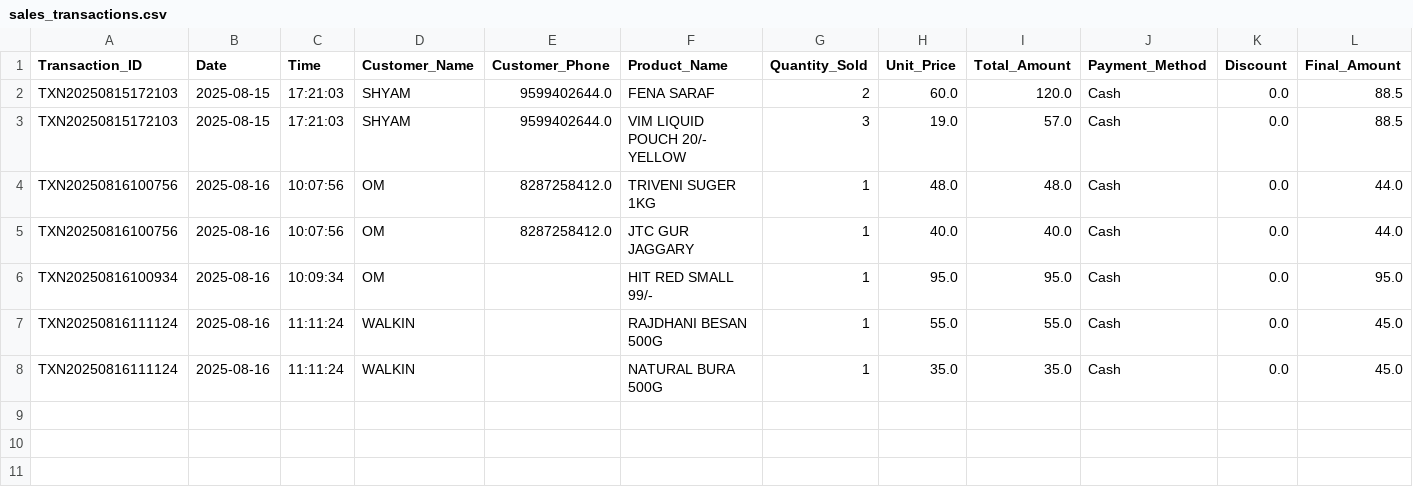
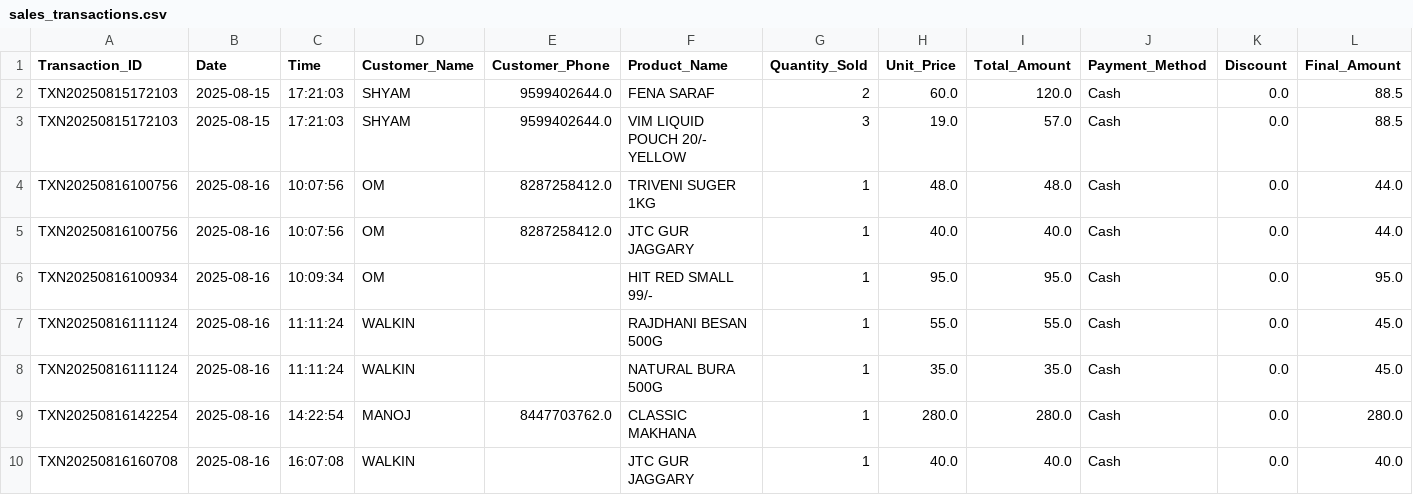
Before and after one commit to 16csu273/bauji-traders-shop-system, a CSV file: data/sales_transactions.csv, drawn as a sheet.

```diff
--- a/data/sales_transactions.csv
+++ b/data/sales_transactions.csv
@@ -8 +8,3 @@ TXN20250816111124,2025-08-16,11:11:24,WALKIN,,RAJDHANI BESAN 500G,1,55.0,55.0,Ca
 TXN20250816111124,2025-08-16,11:11:24,WALKIN,,NATURAL BURA 500G,1,35.0,35.0,Cash,0.0,45.0
+TXN20250816142254,2025-08-16,14:22:54,MANOJ,8447703762.0,CLASSIC MAKHANA,1,280.0,280.0,Cash,0.0,280.0
+TXN20250816160708,2025-08-16,16:07:08,WALKIN,,JTC GUR JAGGARY,1,40.0,40.0,Cash,0.0,40.0
```
Also changed, not shown: inventory_master.csv, 1 other file.
